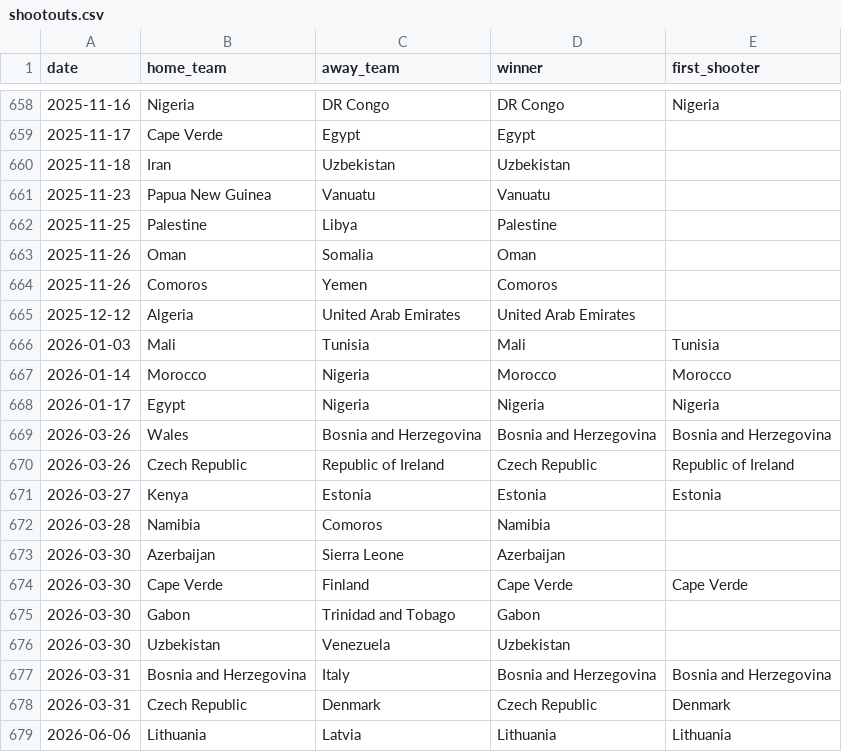
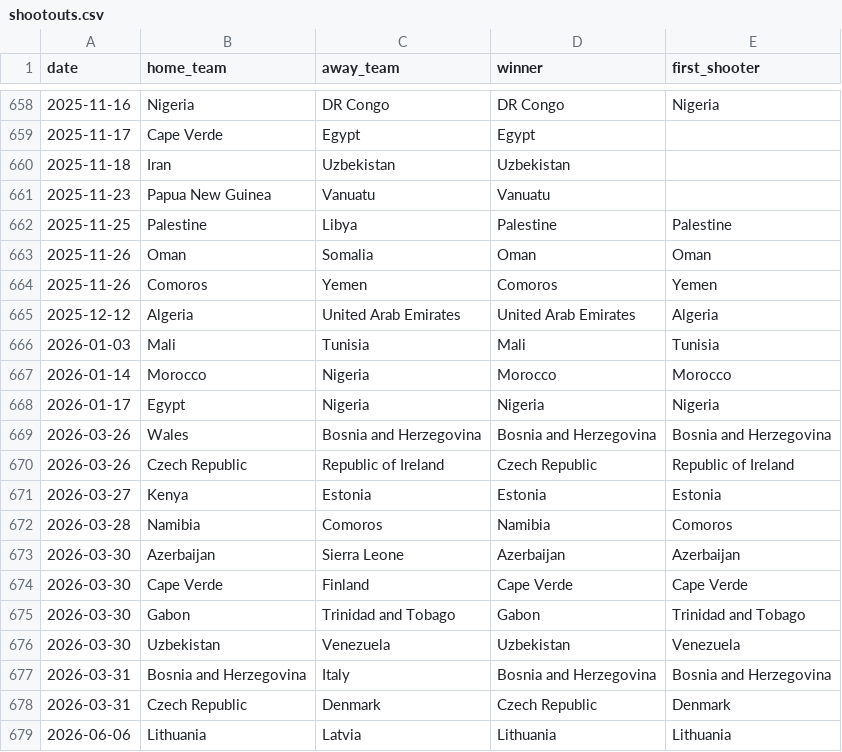
Before and after one commit to BrazilianFootball/WorldCup2026, a CSV file: data/shootouts.csv, drawn as a sheet; only a part is shown, gaps mark what is left out.

```diff
--- a/data/shootouts.csv
+++ b/data/shootouts.csv
@@ -661,6 +661,6 @@ date,home_team,away_team,winner,first_shooter
 2025-11-23,Papua New Guinea,Vanuatu,Vanuatu,
-2025-11-25,Palestine,Libya,Palestine,
-2025-11-26,Oman,Somalia,Oman,
-2025-11-26,Comoros,Yemen,Comoros,
-2025-12-12,Algeria,United Arab Emirates,United Arab Emirates,
+2025-11-25,Palestine,Libya,Palestine,Palestine
+2025-11-26,Oman,Somalia,Oman,Oman
+2025-11-26,Comoros,Yemen,Comoros,Yemen
+2025-12-12,Algeria,United Arab Emirates,United Arab Emirates,Algeria
 2026-01-03,Mali,Tunisia,Mali,Tunisia
@@ -671,7 +671,7 @@ date,home_team,away_team,winner,first_shooter
 2026-03-27,Kenya,Estonia,Estonia,Estonia
-2026-03-28,Namibia,Comoros,Namibia,
-2026-03-30,Azerbaijan,Sierra Leone,Azerbaijan,
+2026-03-28,Namibia,Comoros,Namibia,Comoros
+2026-03-30,Azerbaijan,Sierra Leone,Azerbaijan,Azerbaijan
 2026-03-30,Cape Verde,Finland,Cape Verde,Cape Verde
-2026-03-30,Gabon,Trinidad and Tobago,Gabon,
-2026-03-30,Uzbekistan,Venezuela,Uzbekistan,
+2026-03-30,Gabon,Trinidad and Tobago,Gabon,Trinidad and Tobago
+2026-03-30,Uzbekistan,Venezuela,Uzbekistan,Venezuela
 2026-03-31,Bosnia and Herzegovina,Italy,Bosnia and Herzegovina,Bosnia and Herzegovina
```
Also changed, not shown: docs/csv/previsoes/all_matchups.csv, docs/csv/previsoes/chaveamento_probs.csv, 6 other files.
